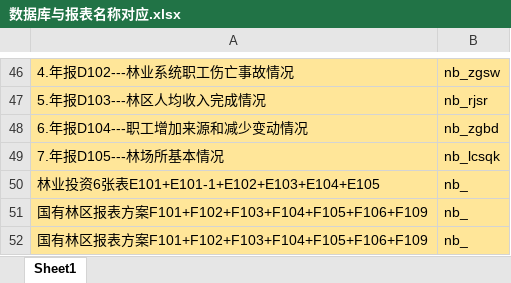
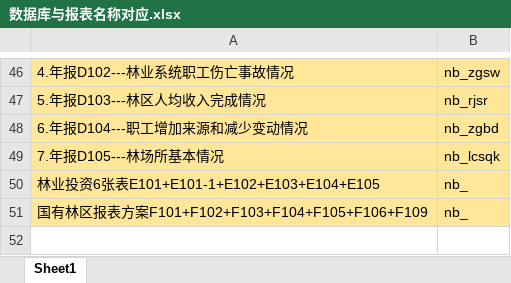
Before and after one commit to liujingren1996/ForestBI, an Excel workbook: 数据库与报表名称对应.xlsx, sheet Sheet1, drawn as a sheet; only a part is shown, gaps mark what is left out; values as stored, in another font and other column widths than the file's, no borders; the diff names each change by its address in the sheet, - before the commit and + after, or states it on an @@ line.

```diff
--- a/数据库与报表名称对应.xlsx (sheet Sheet1)
+++ b/数据库与报表名称对应.xlsx (sheet Sheet1)
-row 52: 国有林区报表方案F101+F102+F103+F104+F105+F106+F109 | nb_
```
Also changed, not shown: 1 other file.
